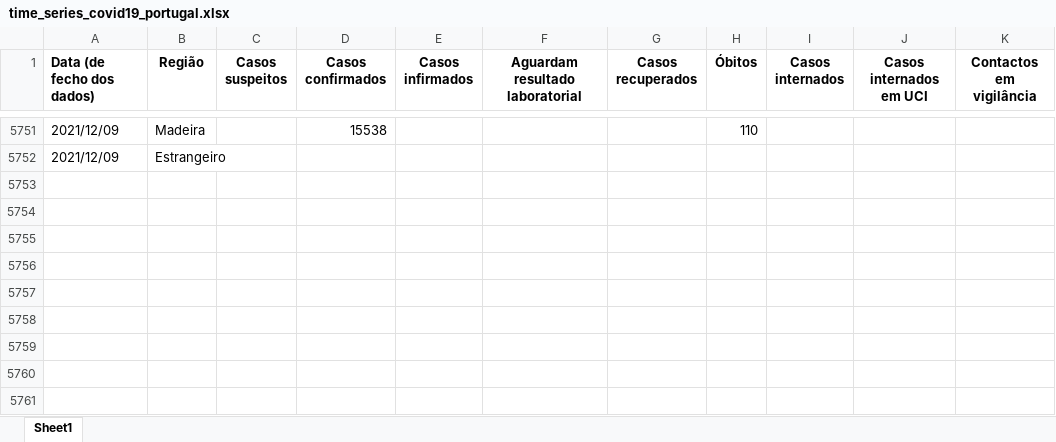
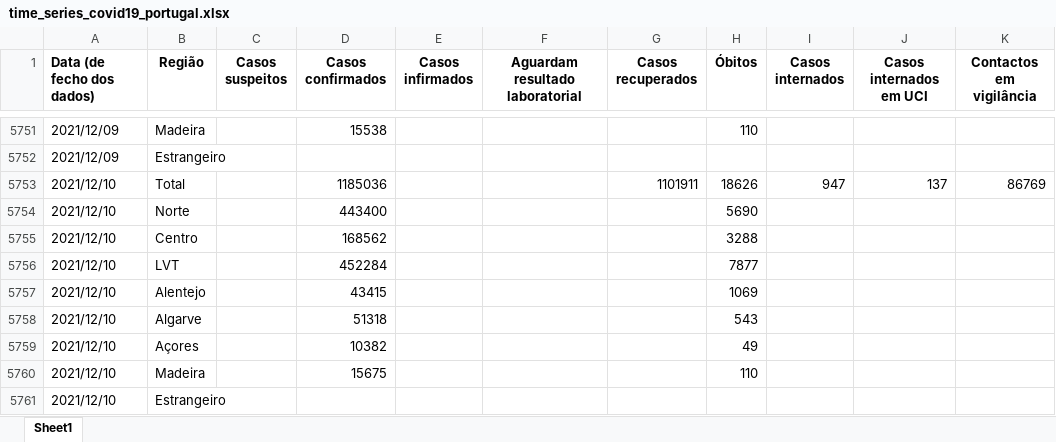
Before and after one commit to bruno-leal/covid19-portugal-data, an Excel workbook: time_series_covid19_portugal.xlsx, sheet Sheet1, drawn as a sheet; only a part is shown, gaps mark what is left out; values as stored, in another font and other column widths than the file's, no borders; the diff names each change by its address in the sheet, - before the commit and + after, or states it on an @@ line.

Commit message:
- Data update from DGS's 2021/12/10 report.

```diff
--- a/time_series_covid19_portugal.xlsx (sheet Sheet1)
+++ b/time_series_covid19_portugal.xlsx (sheet Sheet1)
+row 5753: 2021/12/10 | Total |  | 1185036 |  |  | 1101911 | 18626 | 947 | 137 | 86769
+row 5754: 2021/12/10 | Norte |  | 443400 |  |  |  | 5690
+row 5755: 2021/12/10 | Centro |  | 168562 |  |  |  | 3288
+row 5756: 2021/12/10 | LVT |  | 452284 |  |  |  | 7877
+row 5757: 2021/12/10 | Alentejo |  | 43415 |  |  |  | 1069
+row 5758: 2021/12/10 | Algarve |  | 51318 |  |  |  | 543
+row 5759: 2021/12/10 | Açores |  | 10382 |  |  |  | 49
+row 5760: 2021/12/10 | Madeira |  | 15675 |  |  |  | 110
+row 5761: 2021/12/10 | Estrangeiro
```
Also changed, not shown: risk_matrix_time_series.xlsx.
